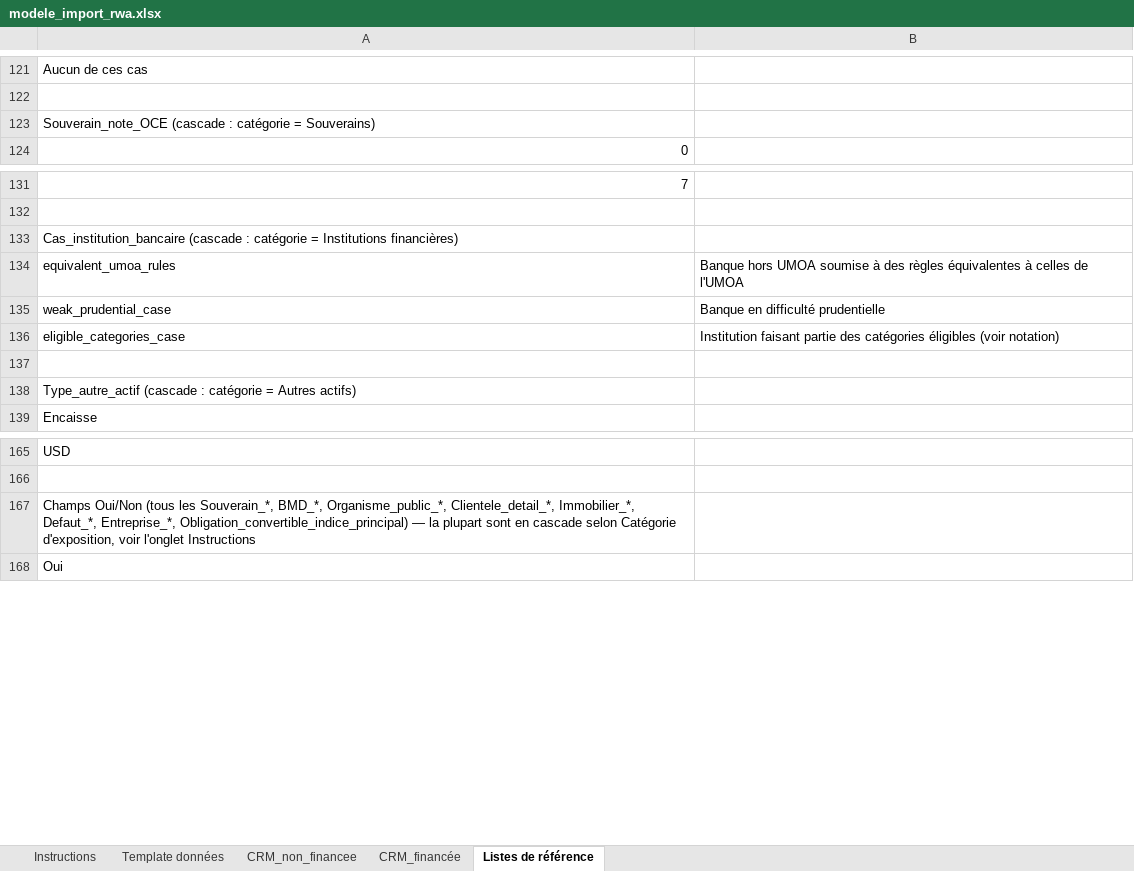
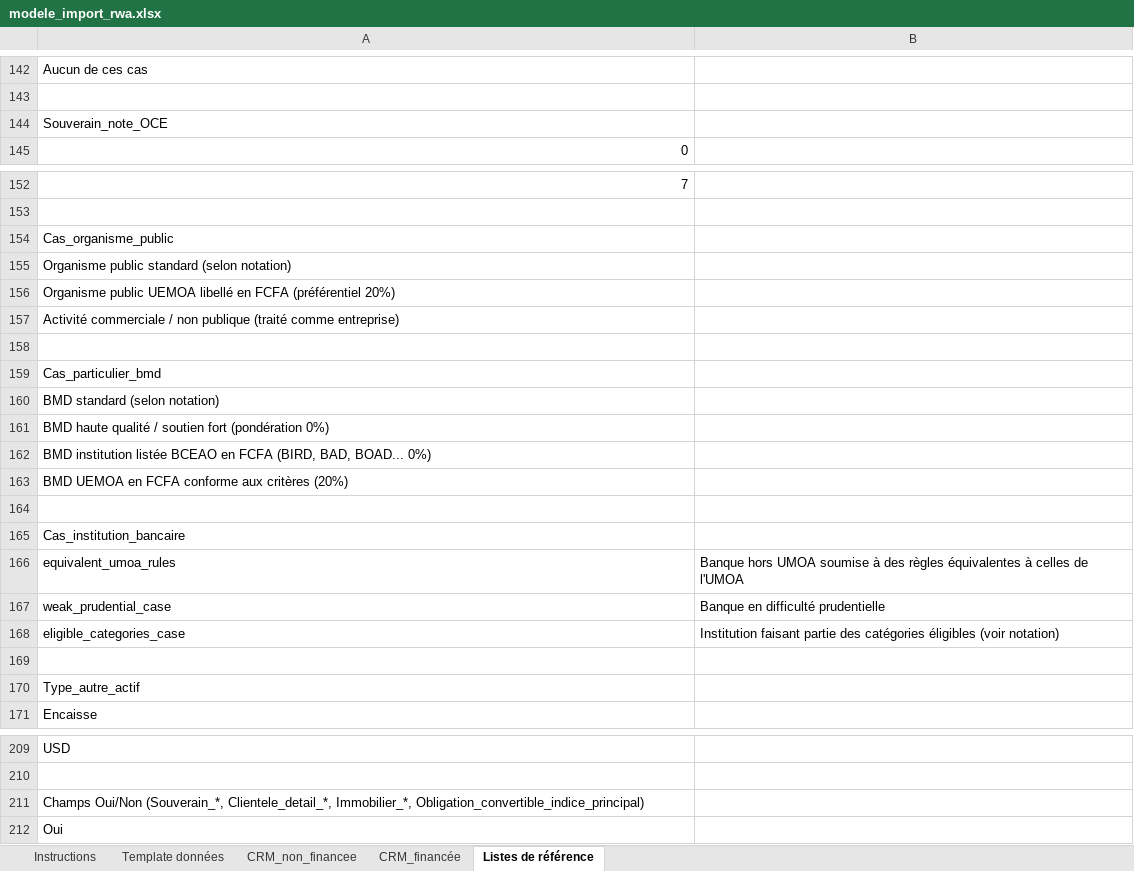
Before and after one commit to lopez695/FODEP, an Excel workbook: backend/data/modele_import_rwa.xlsx, sheet Listes de référence, drawn as a sheet; only a part is shown, gaps mark what is left out; values as stored, in another font and other column widths than the file's, no cell formats; addresses are those after the commit; the diff covers the shown part only; the diff names each change by its address in the sheet, - before the commit and + after, or states it on an @@ line.

```diff
--- a/backend/data/modele_import_rwa.xlsx (sheet Listes de référence)
+++ b/backend/data/modele_import_rwa.xlsx (sheet Listes de référence)
-A144: Souverain_note_OCE (cascade : catégorie = Souverains)
+A144: Souverain_note_OCE
-A154: Cas_institution_bancaire (cascade : catégorie = Institutions financières)
+A154: Cas_organisme_public
+row 155: Organisme public standard (selon notation)
+row 156: Organisme public UEMOA libellé en FCFA (préférentiel 20%)
+row 157: Activité commerciale / non publique (traité comme entreprise)
+row 158: (empty)
+row 159: Cas_particulier_bmd
+row 160: BMD standard (selon notation)
+row 161: BMD haute qualité / soutien fort (pondération 0%)
+row 162: BMD institution listée BCEAO en FCFA (BIRD, BAD, BOAD... 0%)
+row 163: BMD UEMOA en FCFA conforme aux critères (20%)
+row 164: (empty)
+row 165: Cas_institution_bancaire
-A170: Type_autre_actif (cascade : catégorie = Autres actifs)
+A170: Type_autre_actif
-A211: Champs Oui/Non (tous les Souverain_*, BMD_*, Organisme_public_*, Clientele_detail_*, Immobilier_*, Defaut_*, Entreprise_*, Obligation_convertible_indice_principal) — la plupart sont en cascade selon Catégorie d'exposition, voir l'onglet Instructions
+A211: Champs Oui/Non (Souverain_*, Clientele_detail_*, Immobilier_*, Obligation_convertible_indice_principal)
```
Also changed, not shown: 33 added rows and 2 edited cells elsewhere in this sheet, sheet Template données, sheet Instructions, cell formats, modeles_import/1_modele_import_risque_marche.xlsx, modeles_import/2_modele_import_risque_operationnel.xlsx, 46 other files.
